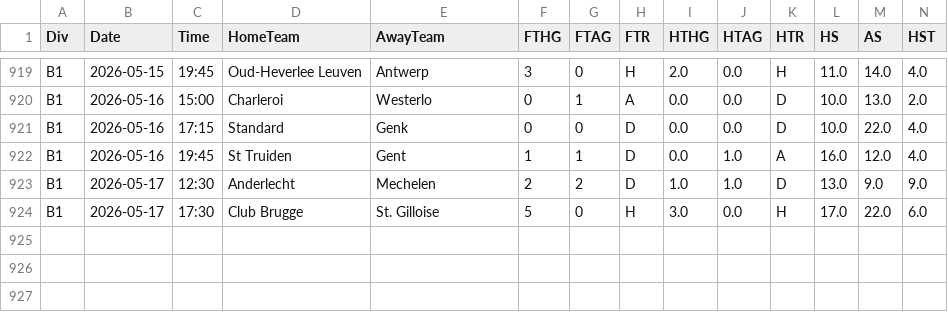
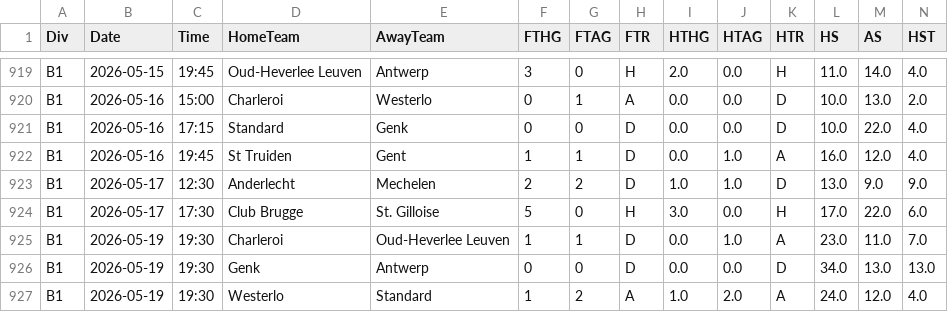
Before and after one commit to Daifyyy/Poisson, a CSV file: data/B1_combined_full_updated.csv, drawn as a sheet; only a part is shown, gaps mark what is left out; rows hold the shown columns only; the diff names each change by its address in the sheet, - before the commit and + after, or states it on an @@ line.

```diff
--- a/data/B1_combined_full_updated.csv
+++ b/data/B1_combined_full_updated.csv
+row 925: B1 | 2026-05-19 | 19:30 | Charleroi | Oud-Heverlee Leuven | 1 | 1 | D | 0.0 | 1.0 | A | 23.0 | 11.0 | 7.0
+row 926: B1 | 2026-05-19 | 19:30 | Genk | Antwerp | 0 | 0 | D | 0.0 | 0.0 | D | 34.0 | 13.0 | 13.0
+row 927: B1 | 2026-05-19 | 19:30 | Westerlo | Standard | 1 | 2 | A | 1.0 | 2.0 | A | 24.0 | 12.0 | 4.0
```
Also changed, not shown: data/E0_combined_full_updated.csv.
